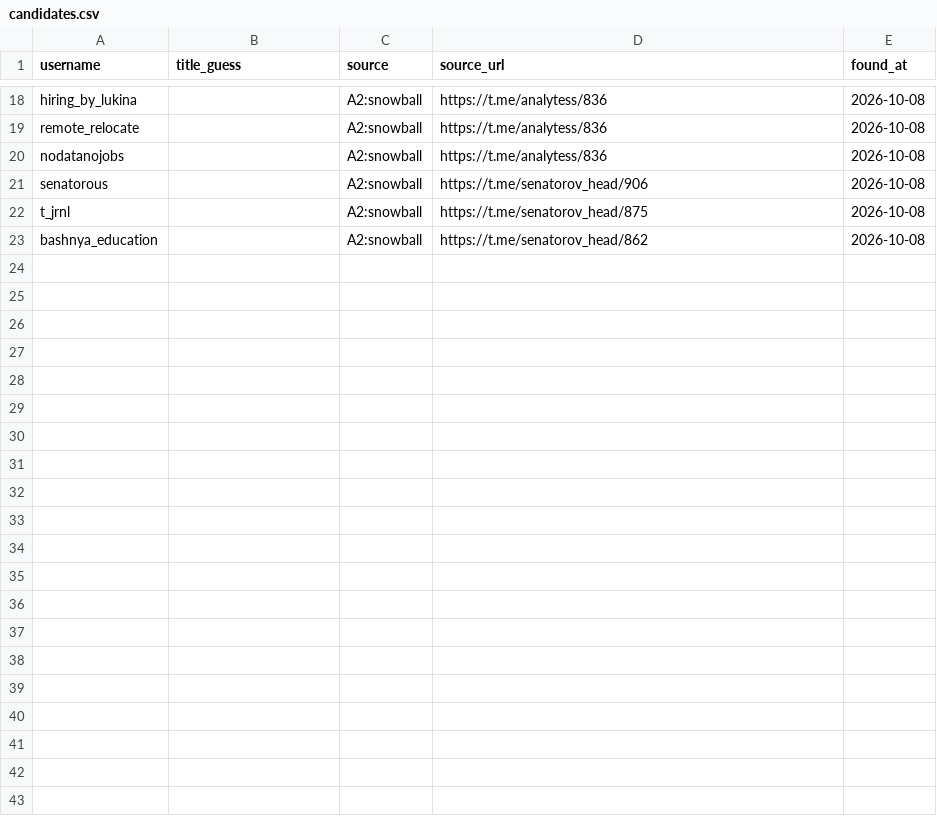
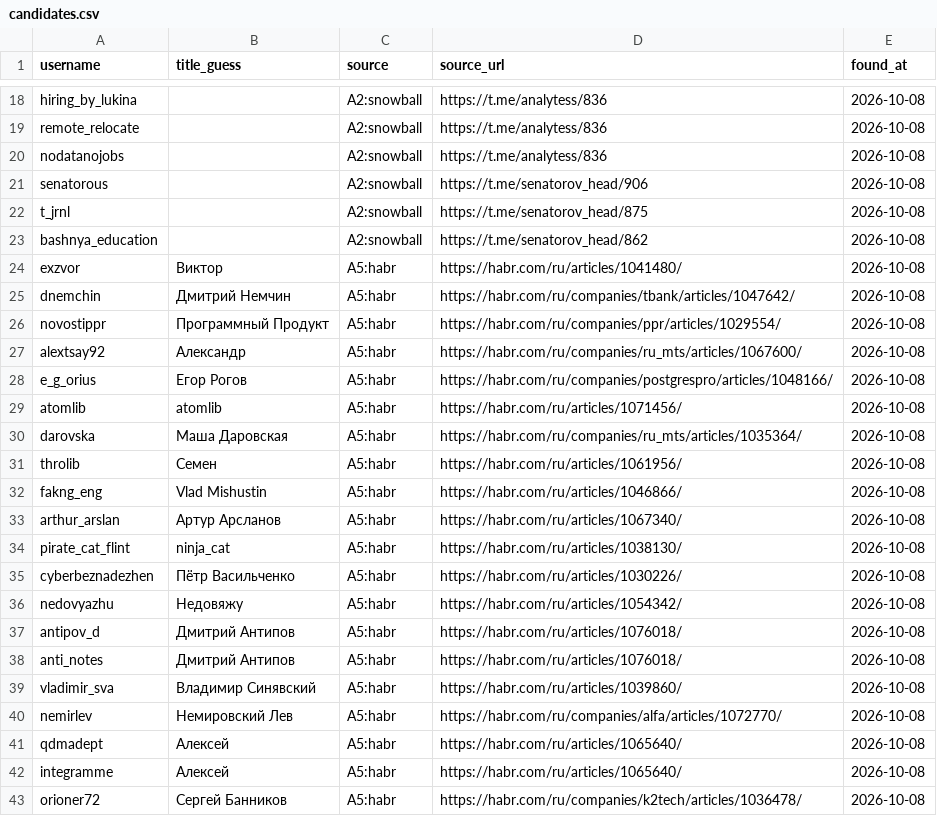
Before and after one commit to gneznamov-bot/-experts, a CSV file: data/candidates.csv, drawn as a sheet; only a part is shown, gaps mark what is left out; the diff names each change by its address in the sheet, - before the commit and + after, or states it on an @@ line.

```diff
--- a/data/candidates.csv
+++ b/data/candidates.csv
+row 24: exzvor | Виктор | A5:habr | https://habr.com/ru/articles/1041480/ | 2026-10-08
+row 25: dnemchin | Дмитрий Немчин | A5:habr | https://habr.com/ru/companies/tbank/articles/1047642/ | 2026-10-08
+row 26: novostippr | Программный Продукт | A5:habr | https://habr.com/ru/companies/ppr/articles/1029554/ | 2026-10-08
+row 27: alextsay92 | Александр | A5:habr | https://habr.com/ru/companies/ru_mts/articles/1067600/ | 2026-10-08
+row 28: e_g_orius | Егор Рогов | A5:habr | https://habr.com/ru/companies/postgrespro/articles/1048166/ | 2026-10-08
+row 29: atomlib | atomlib | A5:habr | https://habr.com/ru/articles/1071456/ | 2026-10-08
+row 30: darovska | Маша Даровская | A5:habr | https://habr.com/ru/companies/ru_mts/articles/1035364/ | 2026-10-08
+row 31: throlib | Семен | A5:habr | https://habr.com/ru/articles/1061956/ | 2026-10-08
+row 32: fakng_eng | Vlad Mishustin | A5:habr | https://habr.com/ru/articles/1046866/ | 2026-10-08
+row 33: arthur_arslan | Артур Арсланов | A5:habr | https://habr.com/ru/articles/1067340/ | 2026-10-08
+row 34: pirate_cat_flint | ninja_cat | A5:habr | https://habr.com/ru/articles/1038130/ | 2026-10-08
+row 35: cyberbeznadezhen | Пётр Васильченко | A5:habr | https://habr.com/ru/articles/1030226/ | 2026-10-08
+row 36: nedovyazhu | Недовяжу | A5:habr | https://habr.com/ru/articles/1054342/ | 2026-10-08
+row 37: antipov_d | Дмитрий Антипов | A5:habr | https://habr.com/ru/articles/1076018/ | 2026-10-08
+row 38: anti_notes | Дмитрий Антипов | A5:habr | https://habr.com/ru/articles/1076018/ | 2026-10-08
+row 39: vladimir_sva | Владимир Синявский | A5:habr | https://habr.com/ru/articles/1039860/ | 2026-10-08
+row 40: nemirlev | Немировский Лев | A5:habr | https://habr.com/ru/companies/alfa/articles/1072770/ | 2026-10-08
+row 41: qdmadept | Алексей | A5:habr | https://habr.com/ru/articles/1065640/ | 2026-10-08
+row 42: integramme | Алексей | A5:habr | https://habr.com/ru/articles/1065640/ | 2026-10-08
+row 43: orioner72 | Сергей Банников | A5:habr | https://habr.com/ru/companies/k2tech/articles/1036478/ | 2026-10-08
```
Also changed, not shown: data/rejected.csv, 5 other files.
